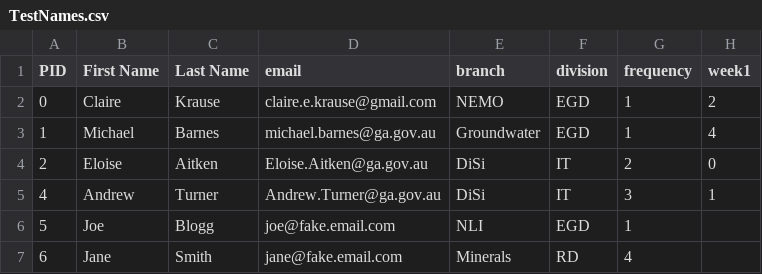
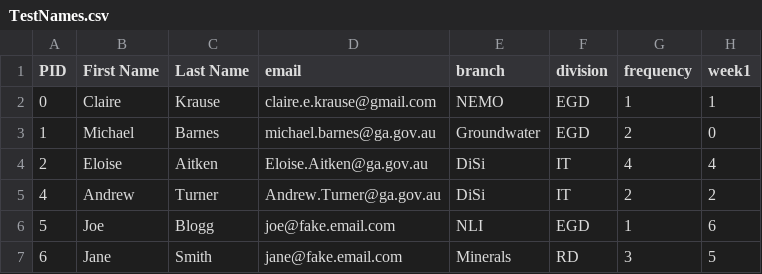
Before and after one commit to CEKrause/StochasticCoffee, a CSV file: TestNames.csv, drawn as a sheet.

```diff
--- a/TestNames.csv
+++ b/TestNames.csv
@@ -1,7 +1,7 @@
 PID,First Name,Last Name,email,branch,division,frequency,week1
-0,Claire,Krause,claire.e.krause@gmail.com,NEMO,EGD,1,2
-1,Michael,Barnes,michael.barnes@ga.gov.au,Groundwater,EGD,1,4
-2,Eloise,Aitken,Eloise.Aitken@ga.gov.au,DiSi,IT,2,0
-4,Andrew,Turner,Andrew.Turner@ga.gov.au,DiSi,IT,3,1
-5,Joe,Blogg,joe@fake.email.com,NLI,EGD,1,
-6,Jane,Smith,jane@fake.email.com,Minerals,RD,4,
+0,Claire,Krause,claire.e.krause@gmail.com,NEMO,EGD,1,1
+1,Michael,Barnes,michael.barnes@ga.gov.au,Groundwater,EGD,2,0
+2,Eloise,Aitken,Eloise.Aitken@ga.gov.au,DiSi,IT,4,4
+4,Andrew,Turner,Andrew.Turner@ga.gov.au,DiSi,IT,2,2
+5,Joe,Blogg,joe@fake.email.com,NLI,EGD,1,6
+6,Jane,Smith,jane@fake.email.com,Minerals,RD,3,5
```
Also changed, not shown: 1 other file.
